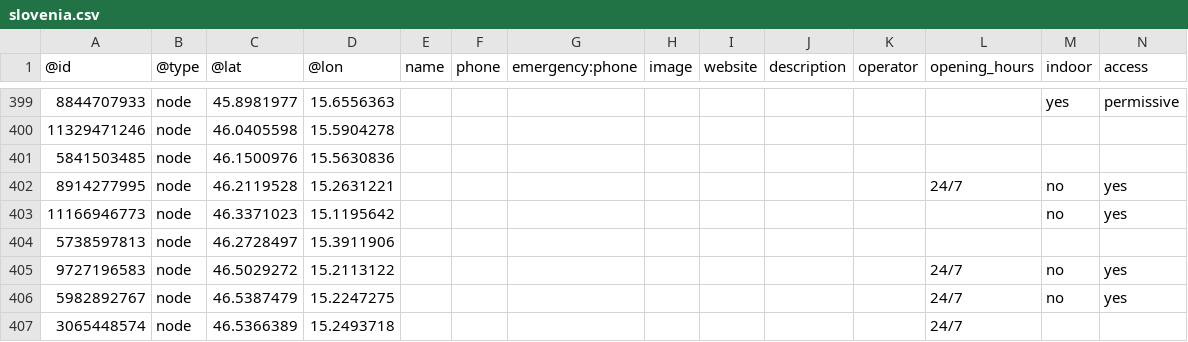
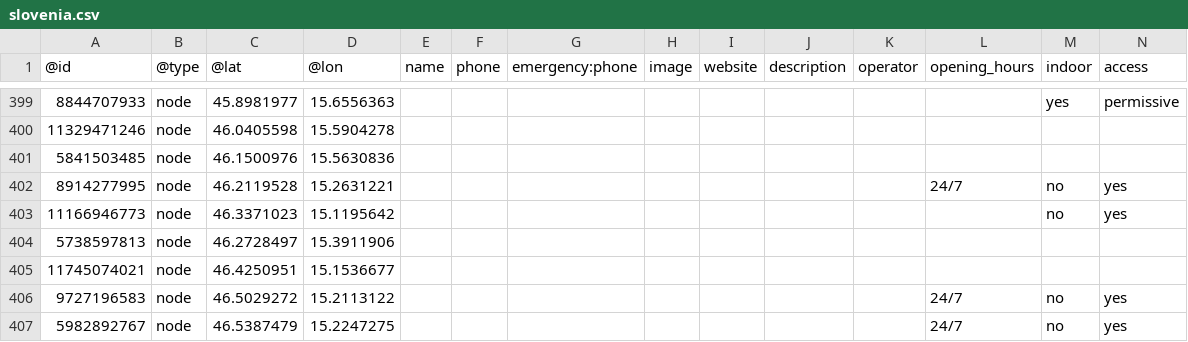
Before and after one commit to sledilnik/aed-data, a CSV file: sources/openstreetmap.org/slovenia.csv, drawn as a sheet; only a part is shown, gaps mark what is left out; the shorter side is filled out with more unchanged rows; rows hold the shown columns only; the diff names each change by its address in the sheet, - before the commit and + after, or states it on an @@ line.

```diff
--- a/sources/openstreetmap.org/slovenia.csv
+++ b/sources/openstreetmap.org/slovenia.csv
+row 405: 11745074021 | node | 46.4250951 | 15.1536677
```
